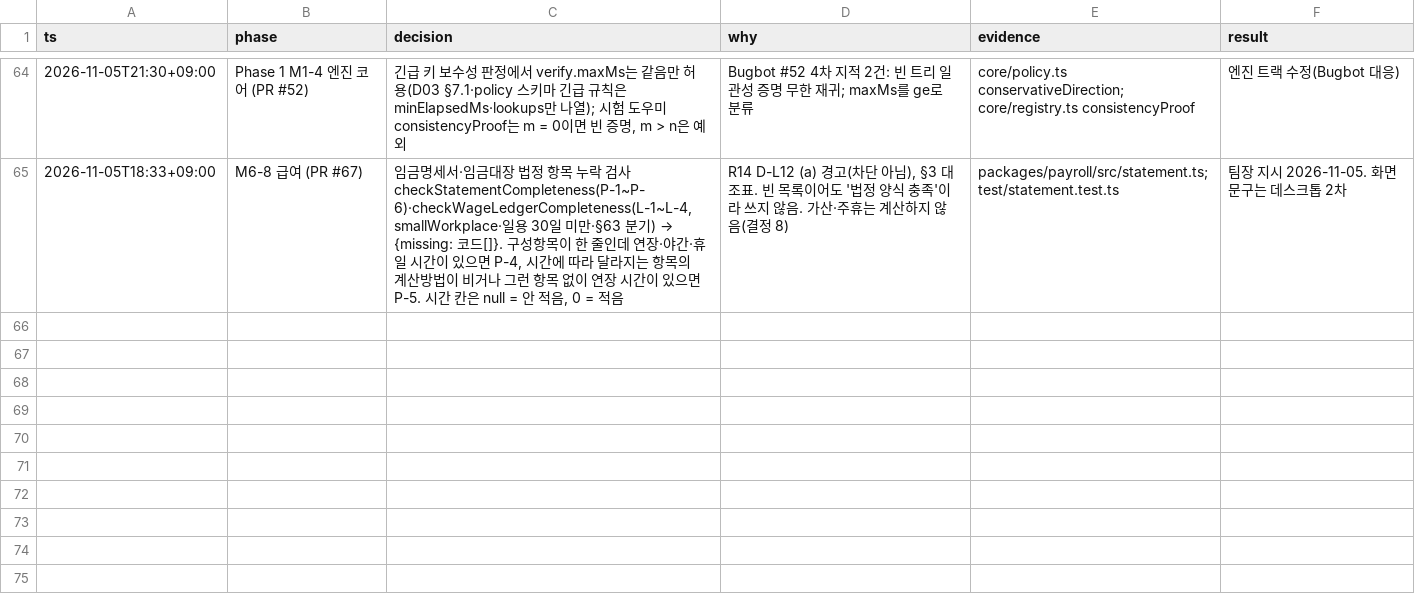
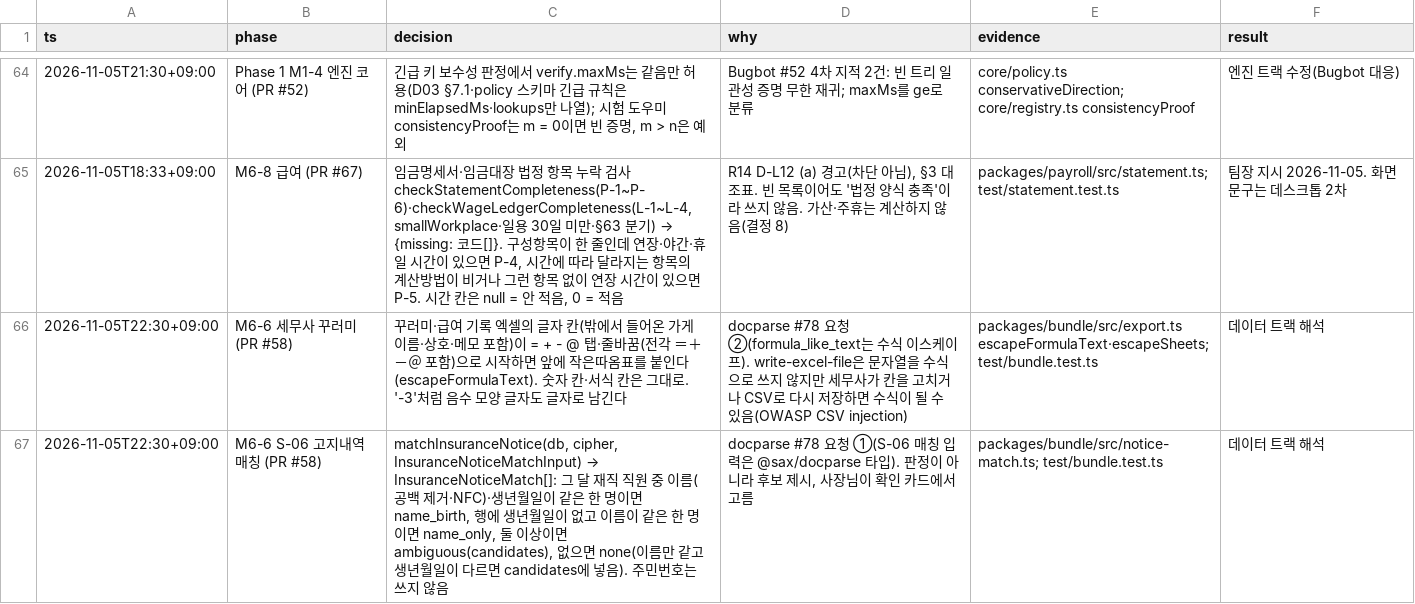
Before and after one commit to LAF-labs/tex, a TSV file: poc/reports/decisions.tsv, drawn as a sheet; only a part is shown, gaps mark what is left out.

```diff
--- a/poc/reports/decisions.tsv
+++ b/poc/reports/decisions.tsv
@@ -65 +65,3 @@ ts	phase	decision	why	evidence	result
 2026-11-05T18:33+09:00	M6-8 급여 (PR #67)	임금명세서·임금대장 법정 항목 누락 검사 checkStatementCompleteness(P-1~P-6)·checkWageLedgerCompleteness(L-1~L-4, smallWorkplace·일용 30일 미만·§63 분기) → {missing: 코드[]}. 구성항목이 한 줄인데 연장·야간·휴일 시간이 있으면 P-4, 시간에 따라 달라지는 항목의 계산방법이 비거나 그런 항목 없이 연장 시간이 있으면 P-5. 시간 칸은 null = 안 적음, 0 = 적음	R14 D-L12 (a) 경고(차단 아님), §3 대조표. 빈 목록이어도 '법정 양식 충족'이라 쓰지 않음. 가산·주휴는 계산하지 않음(결정 8)	packages/payroll/src/statement.ts; test/statement.test.ts	팀장 지시 2026-11-05. 화면 문구는 데스크톱 2차
+2026-11-05T22:30+09:00	M6-6 세무사 꾸러미 (PR #58)	꾸러미·급여 기록 엑셀의 글자 칸(밖에서 들어온 가게 이름·상호·메모 포함)이 = + - @ 탭·줄바꿈(전각 ＝＋－＠ 포함)으로 시작하면 앞에 작은따옴표를 붙인다(escapeFormulaText). 숫자 칸·서식 칸은 그대로. '-3'처럼 음수 모양 글자도 글자로 남긴다	docparse #78 요청 ②(formula_like_text는 수식 이스케이프). write-excel-file은 문자열을 수식으로 쓰지 않지만 세무사가 칸을 고치거나 CSV로 다시 저장하면 수식이 될 수 있음(OWASP CSV injection)	packages/bundle/src/export.ts escapeFormulaText·escapeSheets; test/bundle.test.ts	데이터 트랙 해석
+2026-11-05T22:30+09:00	M6-6 S-06 고지내역 매칭 (PR #58)	matchInsuranceNotice(db, cipher, InsuranceNoticeMatchInput) → InsuranceNoticeMatch[]: 그 달 재직 직원 중 이름(공백 제거·NFC)·생년월일이 같은 한 명이면 name_birth, 행에 생년월일이 없고 이름이 같은 한 명이면 name_only, 둘 이상이면 ambiguous(candidates), 없으면 none(이름만 같고 생년월일이 다르면 candidates에 넣음). 주민번호는 쓰지 않음	docparse #78 요청 ①(S-06 매칭 입력은 @sax/docparse 타입). 판정이 아니라 후보 제시, 사장님이 확인 카드에서 고름	packages/bundle/src/notice-match.ts; test/bundle.test.ts	데이터 트랙 해석
```
Also changed, not shown: 7 other files.
